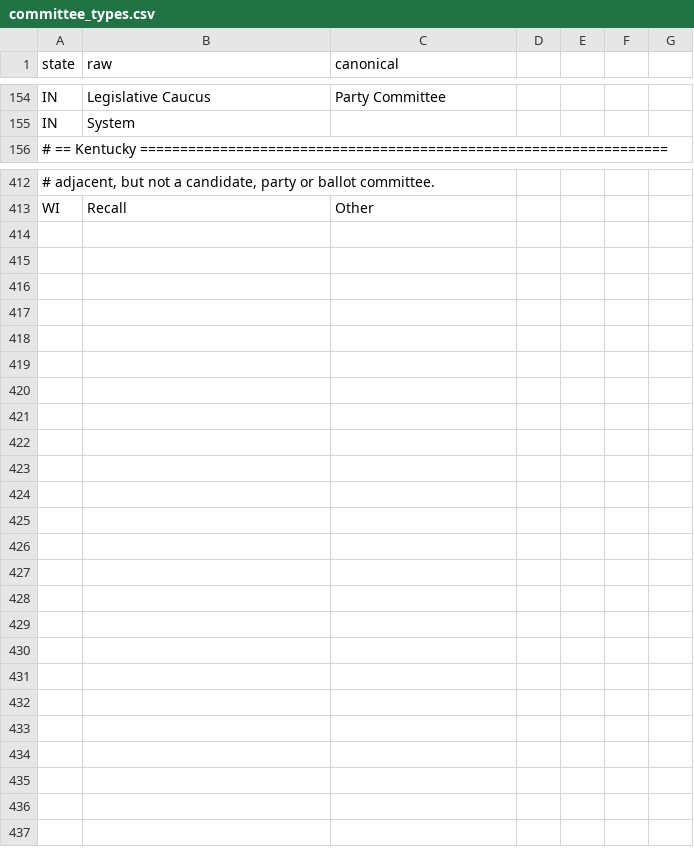
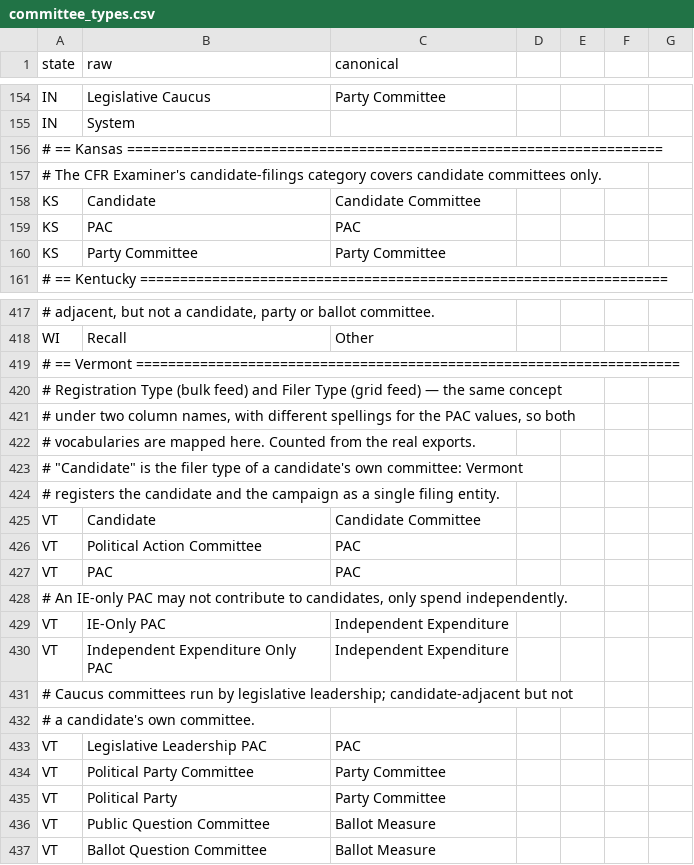
Before and after one commit to hderyke/state-level-campaign-finance, a CSV file: src/aliases/committee_types.csv, drawn as a sheet; only a part is shown, gaps mark what is left out; the diff names each change by its address in the sheet, - before the commit and + after, or states it on an @@ line.

```diff
--- a/src/aliases/committee_types.csv
+++ b/src/aliases/committee_types.csv
+row 156: # == Kansas ===================================================================
+row 157: # The CFR Examiner's candidate-filings category covers candidate committees only.
+row 158: KS | Candidate | Candidate Committee
+row 159: KS | PAC | PAC
+row 160: KS | Party Committee | Party Committee
+row 419: # == Vermont ====================================================================
+row 420: # Registration Type (bulk feed) and Filer Type (grid feed) — the same concept
+row 421: # under two column names, with different spellings for the PAC values, so both
+row 422: # vocabularies are mapped here. Counted from the real exports.
+row 423: # "Candidate" is the filer type of a candidate's own committee: Vermont
+row 424: # registers the candidate and the campaign as a single filing entity.
+row 425: VT | Candidate | Candidate Committee
+row 426: VT | Political Action Committee | PAC
+row 427: VT | PAC | PAC
+row 428: # An IE-only PAC may not contribute to candidates, only spend independently.
+row 429: VT | IE-Only PAC | Independent Expenditure
+row 430: VT | Independent Expenditure Only PAC | Independent Expenditure
+row 431: # Caucus committees run by legislative leadership; candidate-adjacent but not
+row 432: # a candidate's own committee.
+row 433: VT | Legislative Leadership PAC | PAC
+row 434: VT | Political Party Committee | Party Committee
+row 435: VT | Political Party | Party Committee
+row 436: VT | Public Question Committee | Ballot Measure
+row 437: VT | Ballot Question Committee | Ballot Measure
```
Also changed, not shown: src/aliases/contributor_types.csv, src/aliases/expenditure_categories.csv, 15 other files.
